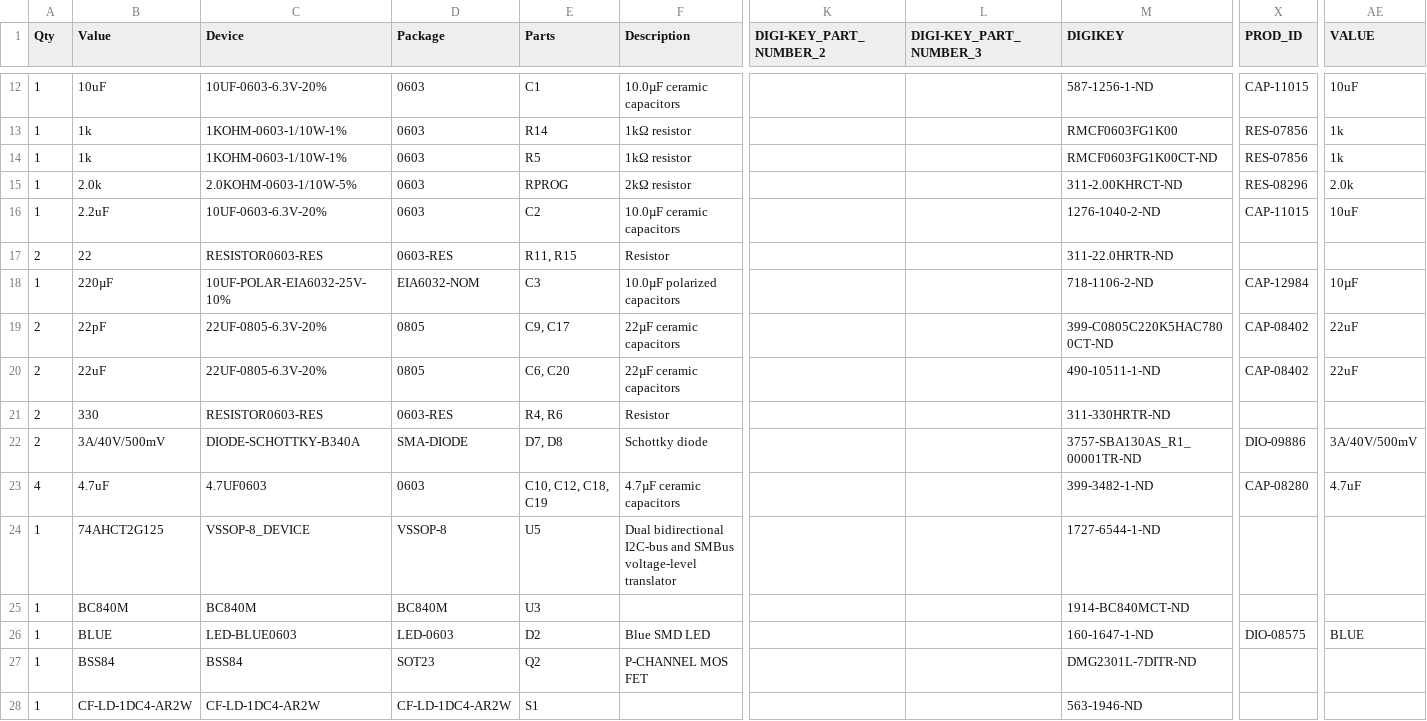
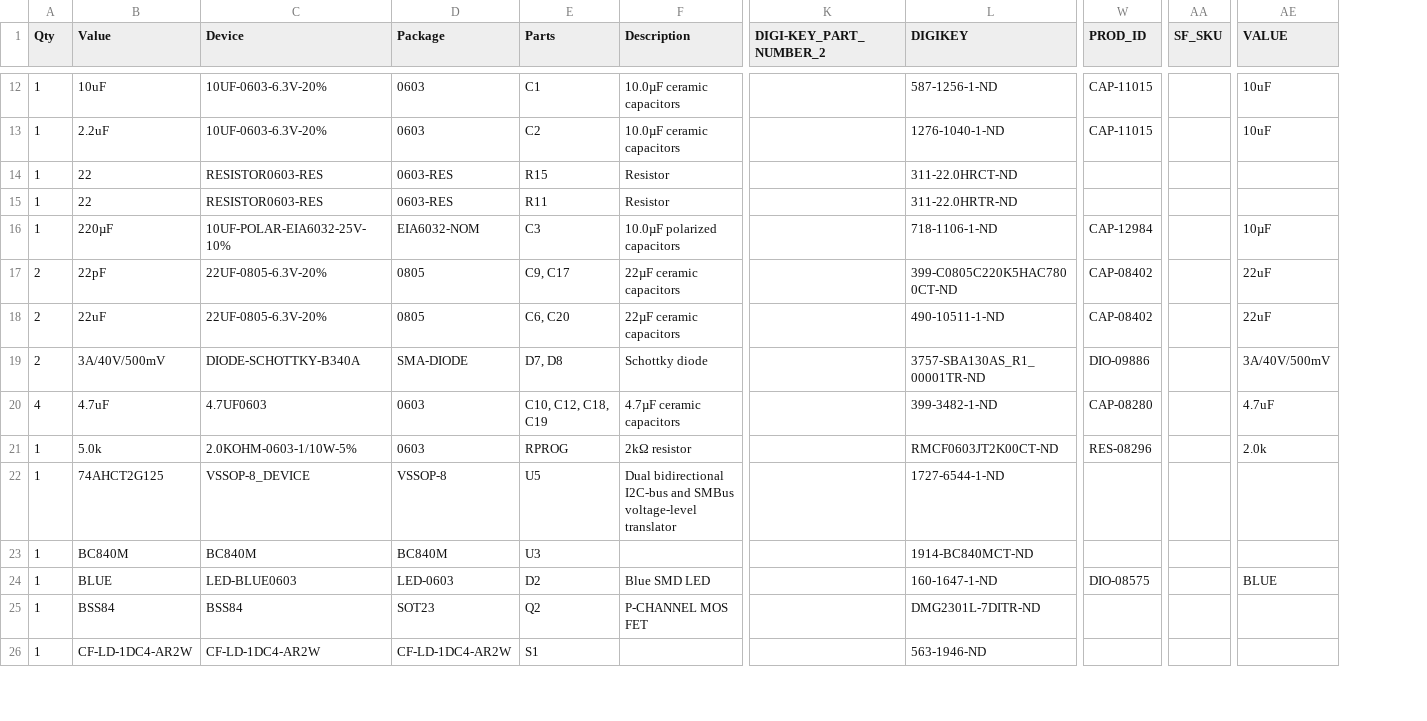
Before and after one commit to aberke/city-science-bike-swarm, a CSV file: Circuit/Starlings Technology nrf52.csv, drawn as a sheet; only a part is shown, gaps mark what is left out; removed rows and columns are numbered as before the commit, all else as after; rows hold the shown columns only; the diff covers the shown part only; the diff names each change by its address in the sheet, - before the commit and + after, or states it on an @@ line.

Commit message:
Revision 12, changes out buttons and resistors.
- PTH tactile switches for taller buttons
- Resistor array and digikey swap

```diff
--- a/Circuit/Starlings Technology nrf52.csv
+++ b/Circuit/Starlings Technology nrf52.csv
-column L (DIGI-KEY_PART_NUMBER_3), empty
+column AA (SF_SKU), empty
-row 13: 1 | 1k | 1KOHM-0603-1/10W-1% | 0603 | R14 | 1kΩ resistor |  |  | RMCF0603FG1K00 | RES-07856 | 1k
-row 14: 1 | 1k | 1KOHM-0603-1/10W-1% | 0603 | R5 | 1kΩ resistor |  |  | RMCF0603FG1K00CT-ND | RES-07856 | 1k
-row 15: 1 | 2.0k | 2.0KOHM-0603-1/10W-5% | 0603 | RPROG | 2kΩ resistor |  |  | 311-2.00KHRCT-ND | RES-08296 | 2.0k
-L13 (DIGIKEY): 1276-1040-2-ND
+L13 (DIGIKEY): 1276-1040-1-ND
+row 14: 1 | 22 | RESISTOR0603-RES | 0603-RES | R15 | Resistor |  | 311-22.0HRCT-ND
-A15 (Qty): 2
+A15 (Qty): 1
-E15 (Parts): R11, R15
+E15 (Parts): R11
-L16 (DIGIKEY): 718-1106-2-ND
+L16 (DIGIKEY): 718-1106-1-ND
-row 21: 2 | 330 | RESISTOR0603-RES | 0603-RES | R4, R6 | Resistor |  |  | 311-330HRTR-ND
+row 21: 1 | 5.0k | 2.0KOHM-0603-1/10W-5% | 0603 | RPROG | 2kΩ resistor |  | RMCF0603JT2K00CT-ND | RES-08296 |  | 2.0k
```
Also changed, not shown: 3 added rows, 3 removed rows and 4 edited cells elsewhere in this file, 4 other files.
